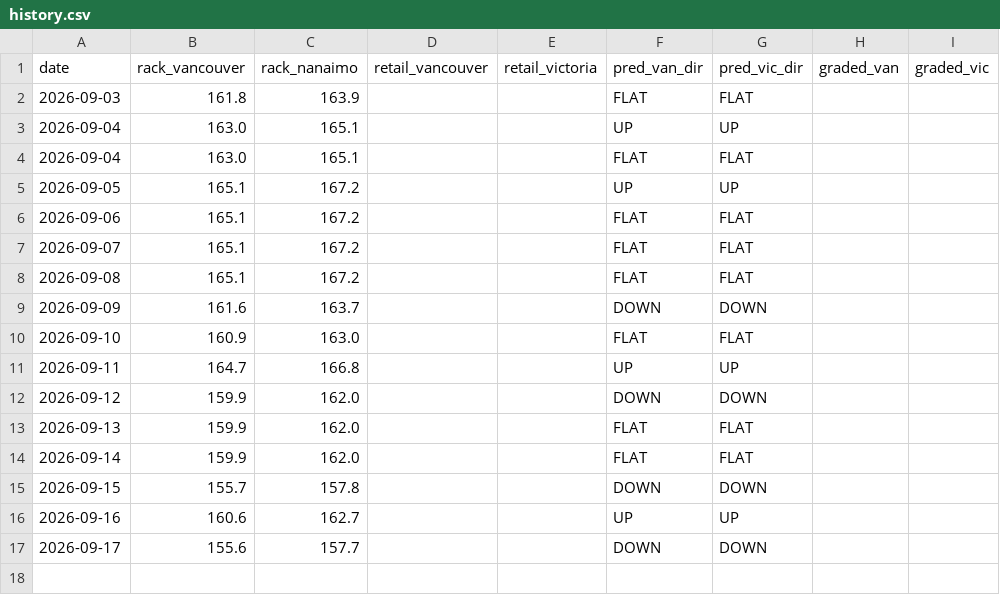
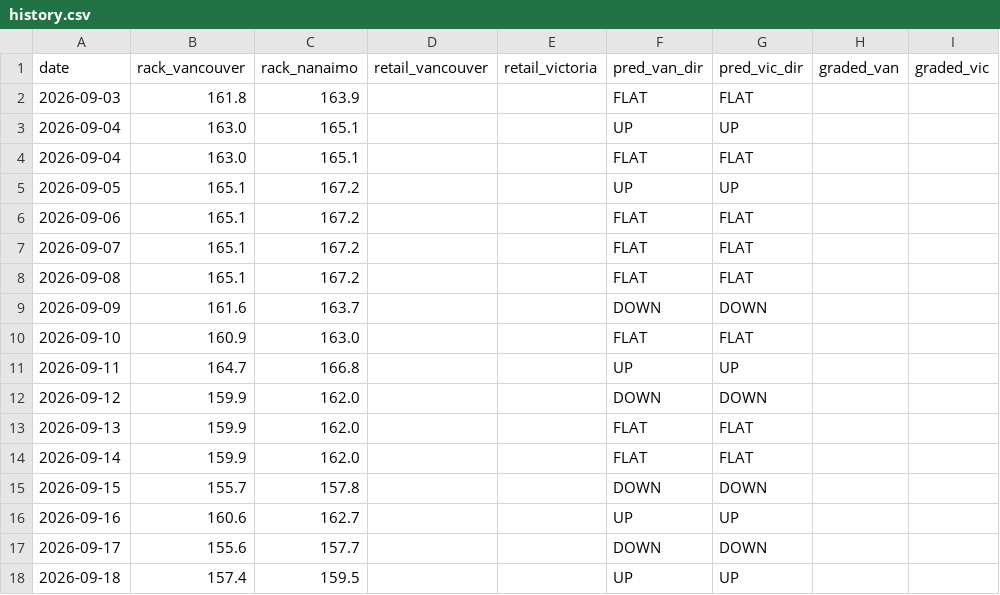
Before and after one commit to honeybadger174/bc-gas, a CSV file: rack-predictor/data/history.csv, drawn as a sheet; the diff names each change by its address in the sheet, - before the commit and + after, or states it on an @@ line.

```diff
--- a/rack-predictor/data/history.csv
+++ b/rack-predictor/data/history.csv
+row 18: 2026-09-18 | 157.4 | 159.5 |  |  | UP | UP
```
Also changed, not shown: 2 other files.
